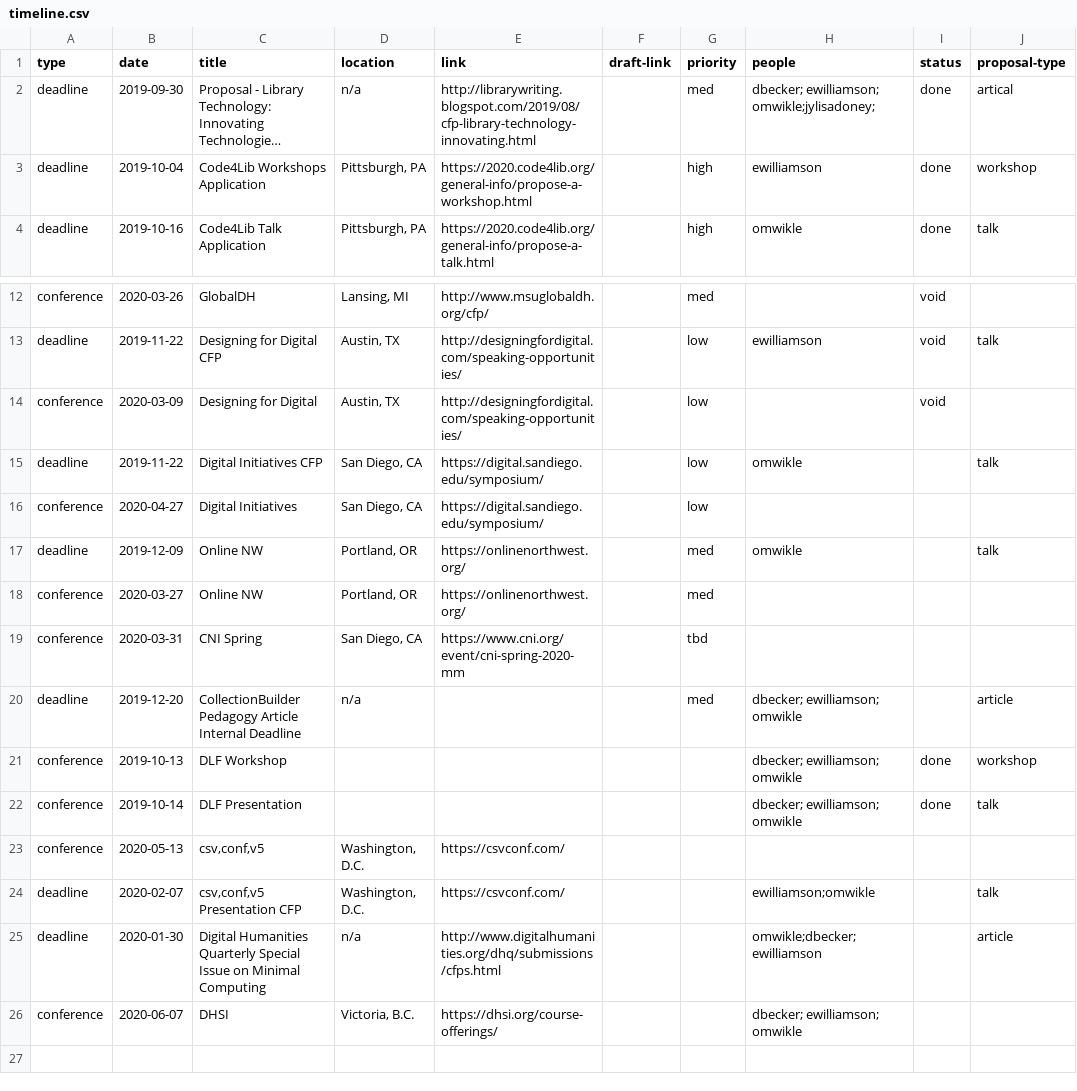
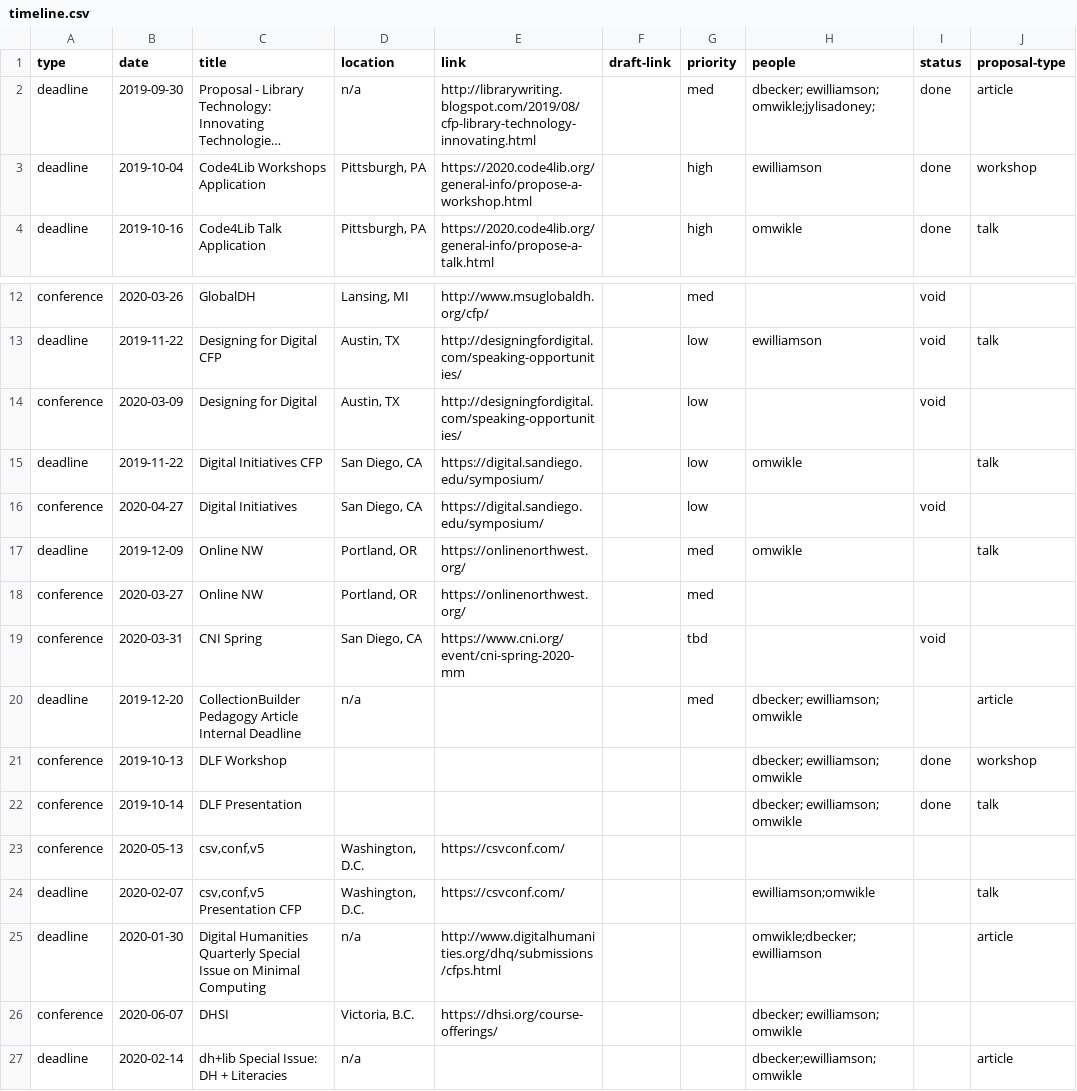
Before and after one commit to CollectionBuilder/project-manager, a CSV file: _data/timeline.csv, drawn as a sheet; only a part is shown, gaps mark what is left out; long unchanged cells end in …; the diff names each change by its address in the sheet, - before the commit and + after, or states it on an @@ line.

Commit message:
add article deadline

```diff
--- a/_data/timeline.csv
+++ b/_data/timeline.csv
-J2 (proposal-type): artical
+J2 (proposal-type): article
-I16 (status): (empty)
+I16 (status): void
-I19 (status): (empty)
+I19 (status): void
+row 27: deadline | 2020-02-14 | dh+lib Special Issue: DH + Literacies | n/a |  |  |  | dbecker;ewilliamson;omwikle |  | article
```
